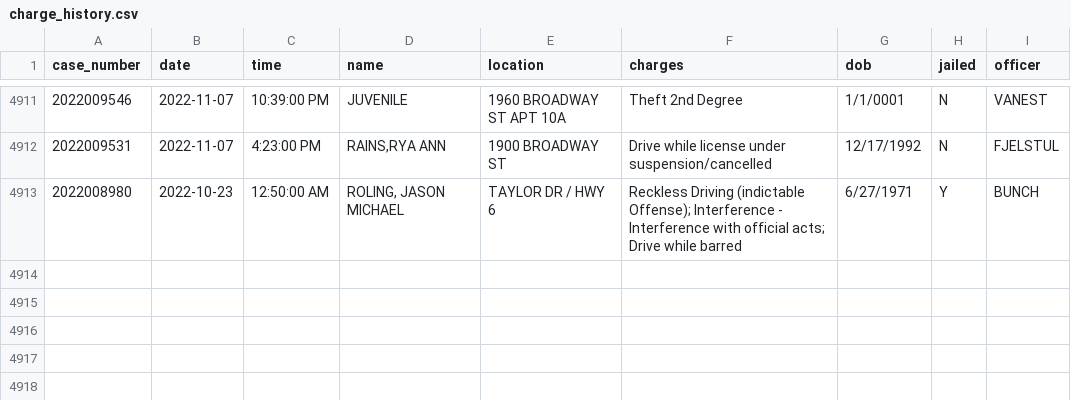
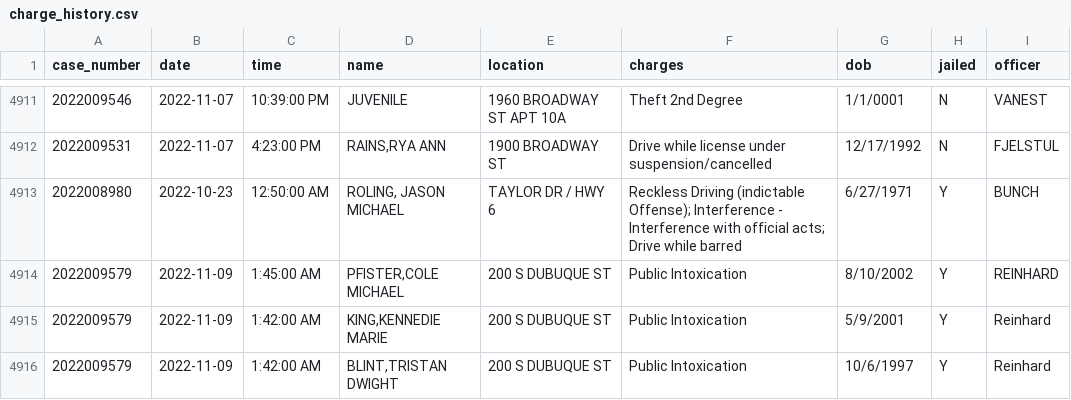
Before and after one commit to andrew-couch/ICBarTweeter, a CSV file: Data/charge_history.csv, drawn as a sheet; only a part is shown, gaps mark what is left out; the diff names each change by its address in the sheet, - before the commit and + after, or states it on an @@ line.

```diff
--- a/Data/charge_history.csv
+++ b/Data/charge_history.csv
+row 4914: 2022009579 | 2022-11-09 | 1:45:00 AM | PFISTER,COLE MICHAEL | 200 S DUBUQUE ST | Public Intoxication | 8/10/2002 | Y | REINHARD
+row 4915: 2022009579 | 2022-11-09 | 1:42:00 AM | KING,KENNEDIE MARIE | 200 S DUBUQUE ST | Public Intoxication | 5/9/2001 | Y | Reinhard
+row 4916: 2022009579 | 2022-11-09 | 1:42:00 AM | BLINT,TRISTAN DWIGHT | 200 S DUBUQUE ST | Public Intoxication | 10/6/1997 | Y | Reinhard
```
